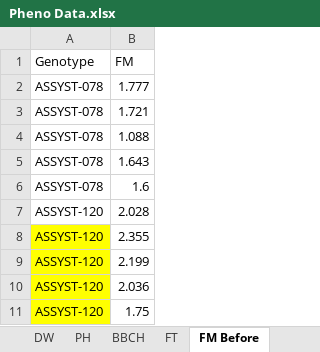
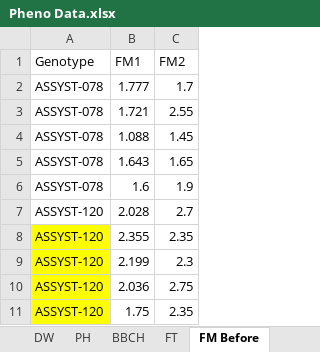
Before and after one commit to quesadillacat/CROP-SHIT, an Excel workbook: Pheno Data.xlsx, sheet FM Before, drawn as a sheet; only a part is shown; values as stored, in another font and other column widths than the file's, no borders; the diff names each change by its address in the sheet, - before the commit and + after, or states it on an @@ line.

```diff
--- a/Pheno Data.xlsx (sheet FM Before)
+++ b/Pheno Data.xlsx (sheet FM Before)
+column C (FM2), rows 2-11: 1.7 | 2.55 | 1.45 | 1.65 | 1.9 | 2.7 | 2.35 | 2.3 | 2.75 | 2.35
-B1: FM
+B1: FM1
```
Also changed, not shown: sheet EBLUPs for Multiscore, sheet HGW, sheet CCM, sheet BBCH, sheet PH, sheet DW, other sheet tabs.
